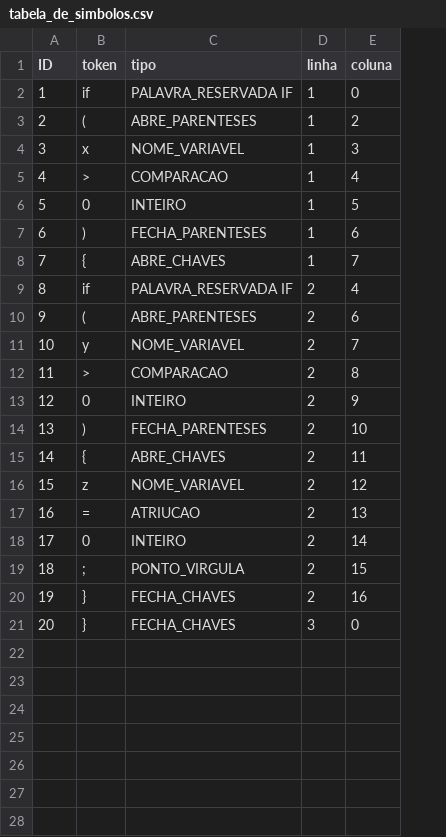
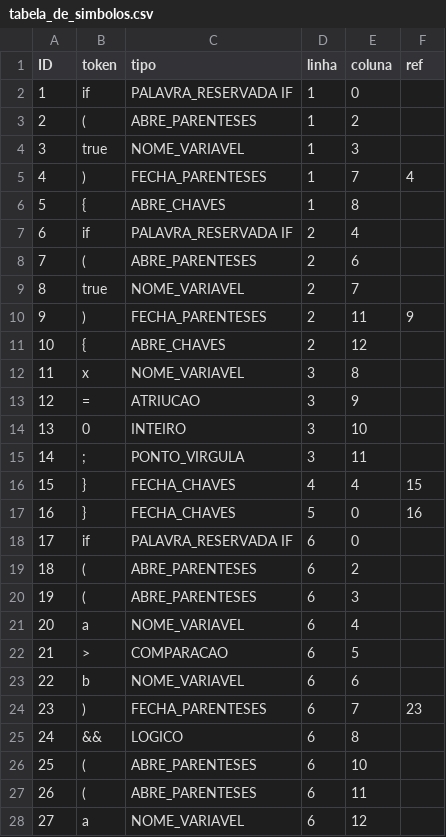
Before and after one commit to MirkosUFN/compiladores2026, a CSV file: AnaliseSintatica/Exercicio1/NyxBarros/teste/tabela_de_simbolos.csv, drawn as a sheet; only a part is shown; removed rows and columns are numbered as before the commit, all else as after; the diff covers the shown part only; the diff names each change by its address in the sheet, - before the commit and + after, or states it on an @@ line.

```diff
--- a/AnaliseSintatica/Exercicio1/NyxBarros/teste/tabela_de_simbolos.csv
+++ b/AnaliseSintatica/Exercicio1/NyxBarros/teste/tabela_de_simbolos.csv
+column F (ref), rows 5-10: 4 |  |  |  |  | 9; rows 16-17: 15 | 16
-B4 (token): x
+B4 (token): true
-row 5: 4 | > | COMPARACAO | 1 | 4
-row 6: 5 | 0 | INTEIRO | 1 | 5
@@ column A (ID) renumbered between rows 5 and 17 @@
-E5 (coluna): 6
+E5 (coluna): 7
-E6 (coluna): 7
+E6 (coluna): 8
-B9 (token): y
+B9 (token): true
-row 12: 11 | > | COMPARACAO | 2 | 8
-row 13: 12 | 0 | INTEIRO | 2 | 9
-E10 (coluna): 10
+E10 (coluna): 11
-E11 (coluna): 11
+E11 (coluna): 12
-row 16: 15 | z | NOME_VARIAVEL | 2 | 12
+row 12: 11 | x | NOME_VARIAVEL | 3 | 8
-D13:D15 (linha): 2
+D13:D15 (linha): 3
-E13 (coluna): 13
+E13 (coluna): 9
-E14 (coluna): 14
+E14 (coluna): 10
-E15 (coluna): 15
+E15 (coluna): 11
-D16 (linha): 2
+D16 (linha): 4
-E16 (coluna): 16
+E16 (coluna): 4
-D17 (linha): 3
+D17 (linha): 5
+row 18: 17 | if | PALAVRA_RESERVADA IF | 6 | 0
+row 19: 18 | ( | ABRE_PARENTESES | 6 | 2
+row 20: 19 | ( | ABRE_PARENTESES | 6 | 3
+row 21: 20 | a | NOME_VARIAVEL | 6 | 4
+row 22: 21 | > | COMPARACAO | 6 | 5
+row 23: 22 | b | NOME_VARIAVEL | 6 | 6
+row 24: 23 | ) | FECHA_PARENTESES | 6 | 7 | 23
+row 25: 24 | && | LOGICO | 6 | 8
+row 26: 25 | ( | ABRE_PARENTESES | 6 | 10
+row 27: 26 | ( | ABRE_PARENTESES | 6 | 11
+row 28: 27 | a | NOME_VARIAVEL | 6 | 12
```
Also changed, not shown: 11 added rows elsewhere in this file, 7 other files.
